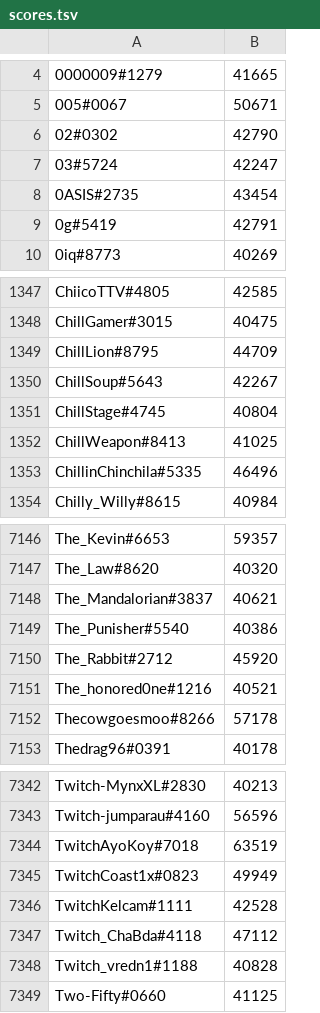
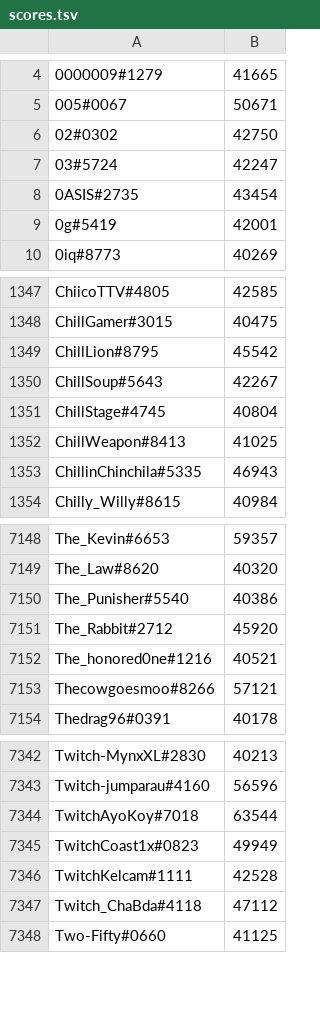
Before and after one commit to natanforestree/finals-radar, a TSV file: state/scores.tsv, drawn as a sheet; only a part is shown, gaps mark what is left out; the diff covers the shown part only.

```diff
--- a/state/scores.tsv
+++ b/state/scores.tsv
@@ -5,6 +5,6 @@
 005#0067	50671
-02#0302	42790
+02#0302	42750
 03#5724	42247
 0ASIS#2735	43454
-0g#5419	42791
+0g#5419	42001
 0iq#8773	40269
@@ -1348,3 +1348,3 @@ ChiicoTTV#4805	42585
 ChillGamer#3015	40475
-ChillLion#8795	44709
+ChillLion#8795	45542
 ChillSoup#5643	42267
@@ -1352,3 +1352,3 @@ ChillStage#4745	40804
 ChillWeapon#8413	41025
-ChillinChinchila#5335	46496
+ChillinChinchila#5335	46943
 Chilly_Willy#8615	40984
@@ -7147,3 +7149,2 @@ The_Kevin#6653	59357
 The_Law#8620	40320
-The_Mandalorian#3837	40621
 The_Punisher#5540	40386
@@ -7151,3 +7152,3 @@ The_Rabbit#2712	45920
 The_honored0ne#1216	40521
-Thecowgoesmoo#8266	57178
+Thecowgoesmoo#8266	57121
 Thedrag96#0391	40178
@@ -7343,3 +7343,3 @@ Twitch-MynxXL#2830	40213
 Twitch-jumparau#4160	56596
-TwitchAyoKoy#7018	63519
+TwitchAyoKoy#7018	63544
 TwitchCoast1x#0823	49949
@@ -7347,3 +7347,2 @@ TwitchKelcam#1111	42528
 Twitch_ChaBda#4118	47112
-Twitch_vredn1#1188	40828
 Two-Fifty#0660	41125
```
Also changed, not shown: 7 added rows, 5 removed rows and 141 edited cells elsewhere in this file, state/activity.tsv, 4 other files.
